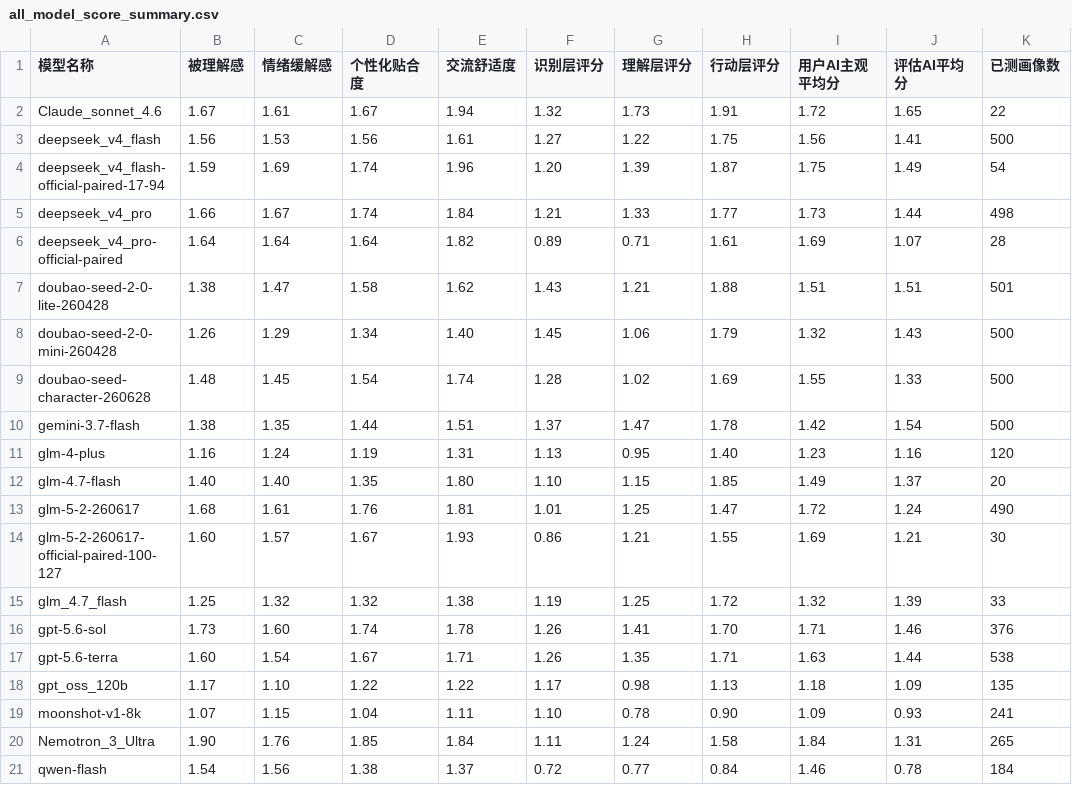
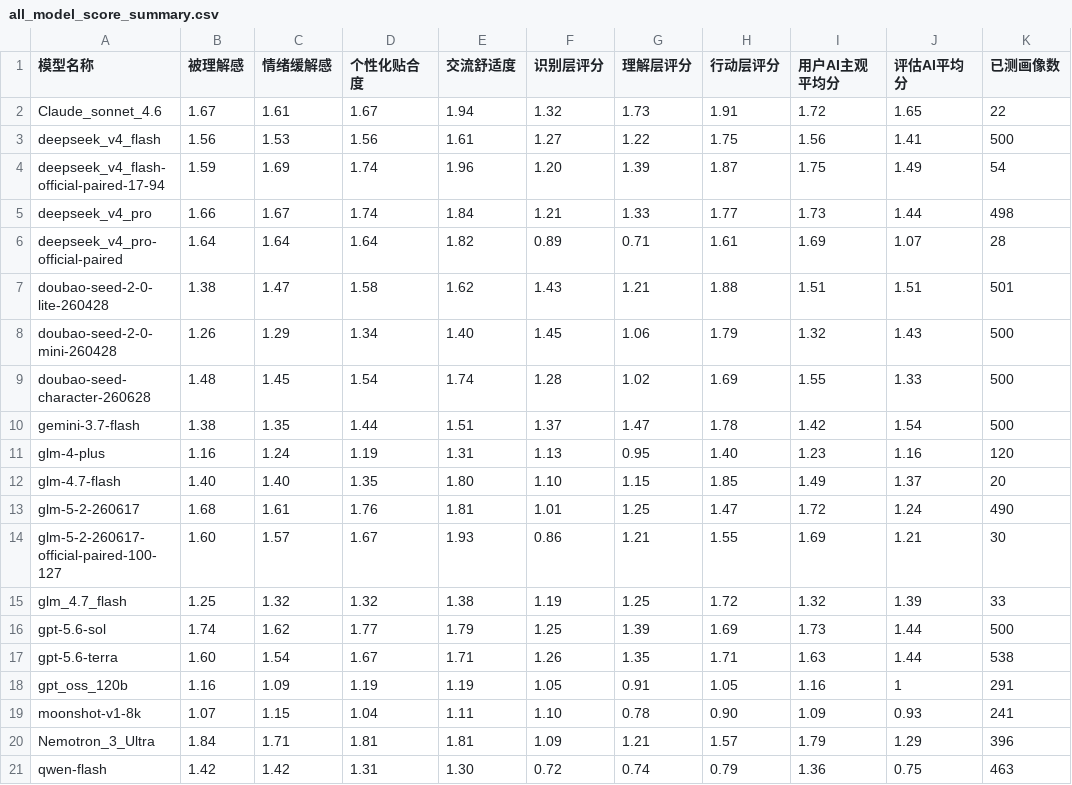
Before and after one commit to aokesem/emotion_companion_evaluation, a CSV file: 多轮对话测试工作流/outputs/all_model_score_summary.csv, drawn as a sheet.

```diff
--- a/多轮对话测试工作流/outputs/all_model_score_summary.csv
+++ b/多轮对话测试工作流/outputs/all_model_score_summary.csv
@@ -15,7 +15,7 @@ glm-5-2-260617-official-paired-100-127,1.60,1.57,1.67,1.93,0.86,1.21,1.55,1.69,1
 glm_4.7_flash,1.25,1.32,1.32,1.38,1.19,1.25,1.72,1.32,1.39,33
-gpt-5.6-sol,1.73,1.60,1.74,1.78,1.26,1.41,1.70,1.71,1.46,376
+gpt-5.6-sol,1.74,1.62,1.77,1.79,1.25,1.39,1.69,1.73,1.44,500
 gpt-5.6-terra,1.60,1.54,1.67,1.71,1.26,1.35,1.71,1.63,1.44,538
-gpt_oss_120b,1.17,1.10,1.22,1.22,1.17,0.98,1.13,1.18,1.09,135
+gpt_oss_120b,1.16,1.09,1.19,1.19,1.05,0.91,1.05,1.16,1,291
 moonshot-v1-8k,1.07,1.15,1.04,1.11,1.10,0.78,0.90,1.09,0.93,241
-Nemotron_3_Ultra,1.90,1.76,1.85,1.84,1.11,1.24,1.58,1.84,1.31,265
-qwen-flash,1.54,1.56,1.38,1.37,0.72,0.77,0.84,1.46,0.78,184
+Nemotron_3_Ultra,1.84,1.71,1.81,1.81,1.09,1.21,1.57,1.79,1.29,396
+qwen-flash,1.42,1.42,1.31,1.30,0.72,0.74,0.79,1.36,0.75,463
```
Also changed, not shown: 14 other files.
